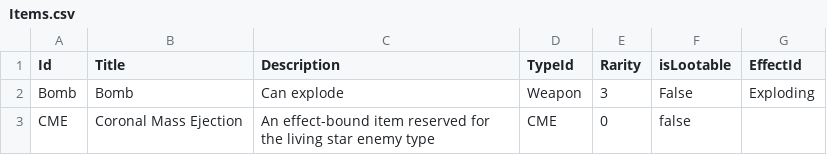
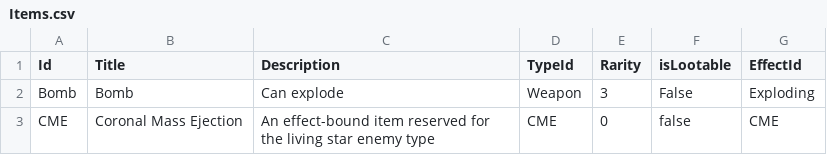
Before and after one commit to CarolineKjaersgaard/RPG, a CSV file: Backend/Database/Data/Items.csv, drawn as a sheet.

Commit message:
More content fix

```diff
--- a/Backend/Database/Data/Items.csv
+++ b/Backend/Database/Data/Items.csv
@@ -2,2 +2,2 @@ Id|Title|Description|TypeId|Rarity|isLootable|EffectId
 Bomb|Bomb|Can explode|Weapon|3|False|Exploding
-CME|Coronal Mass Ejection|An effect-bound item reserved for the living star enemy type|CME|0|false|
+CME|Coronal Mass Ejection|An effect-bound item reserved for the living star enemy type|CME|0|false|CME
```
